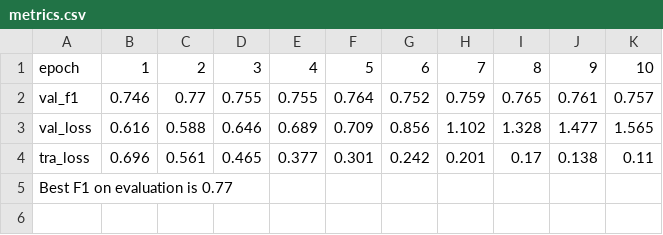
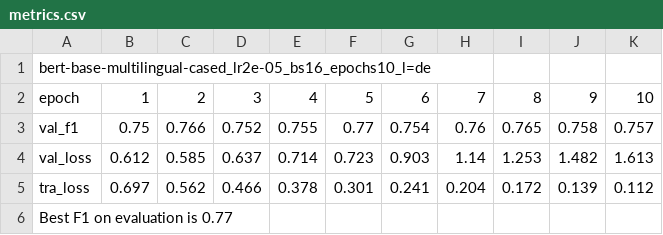
Before and after one commit to xarxaxdev/dfki, a CSV file: xnli_multilang/generated_models/bert-base-multilingual-cased_lr2e-05_bs16_epochs10_l=de/metrics.csv, drawn as a sheet.

```diff
--- a/xnli_multilang/generated_models/bert-base-multilingual-cased_lr2e-05_bs16_epochs10_l=de/metrics.csv
+++ b/xnli_multilang/generated_models/bert-base-multilingual-cased_lr2e-05_bs16_epochs10_l=de/metrics.csv
@@ -1,5 +1,6 @@
+bert-base-multilingual-cased_lr2e-05_bs16_epochs10_l=de
 epoch	1	2	3	4	5	6	7	8	9	10
-val_f1	0.746	0.77	0.755	0.755	0.764	0.752	0.759	0.765	0.761	0.757
-val_loss	0.616	0.588	0.646	0.689	0.709	0.856	1.102	1.328	1.477	1.565
-tra_loss	0.696	0.561	0.465	0.377	0.301	0.242	0.201	0.17	0.138	0.11
+val_f1	0.75	0.766	0.752	0.755	0.77	0.754	0.76	0.765	0.758	0.757
+val_loss	0.612	0.585	0.637	0.714	0.723	0.903	1.14	1.253	1.482	1.613
+tra_loss	0.697	0.562	0.466	0.378	0.301	0.241	0.204	0.172	0.139	0.112
 Best F1 on evaluation is 0.77
```
Also changed, not shown: xnli_multilang/generated_models/bert-base-multilingual-cased_lr1e-05_bs16_epochs10_l=bg/metrics.csv, xnli_multilang/generated_models/bert-base-multilingual-cased_lr1e-05_bs16_epochs10_l=de/metrics.csv, 41 other files.
